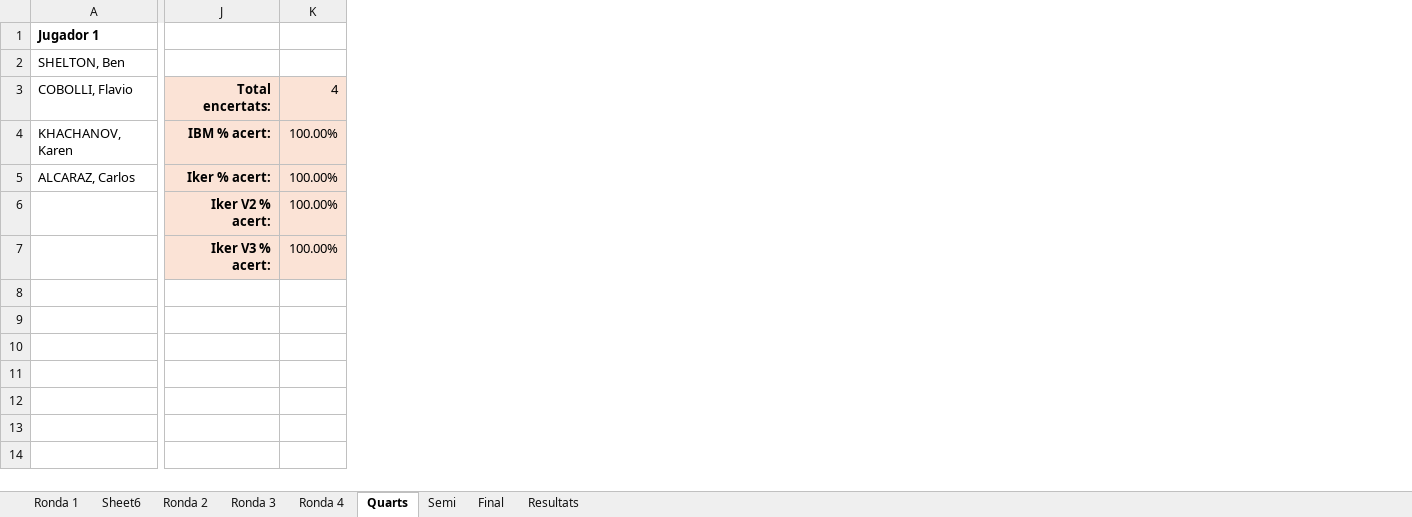
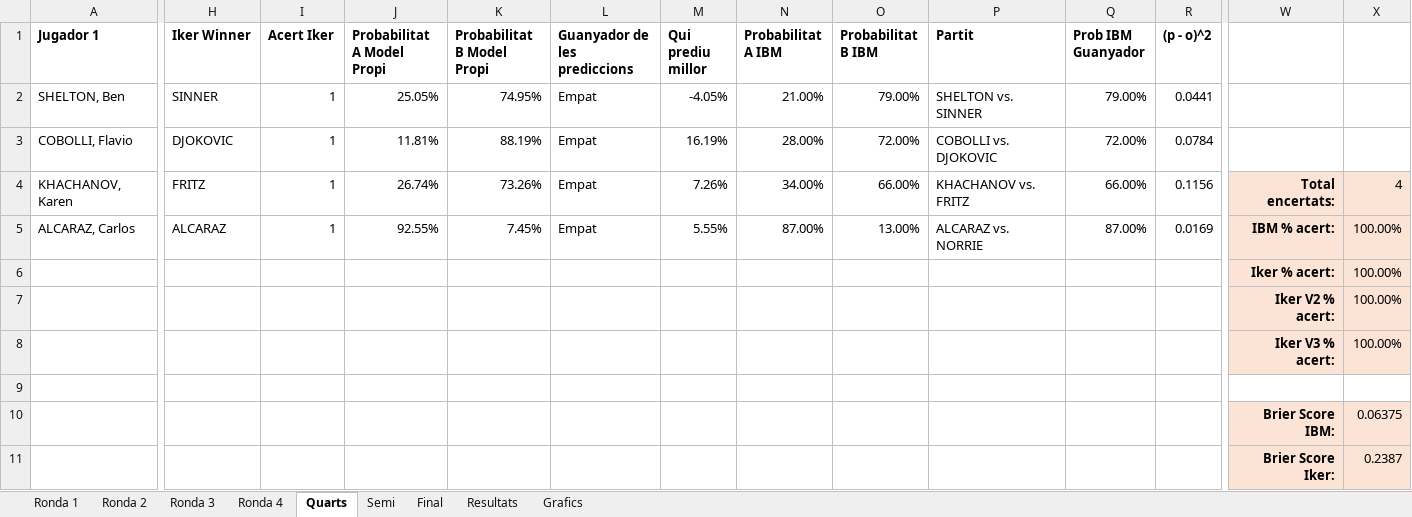
Before and after one commit to ikerUdG/Me-vs.-IBM, an Excel workbook: ResultatWimbeldon.xlsx, sheet Quarts, drawn as a sheet; only a part is shown, gaps mark what is left out; values as stored, in another font and other column widths than the file's, no borders; conditional formats not drawn; addresses are those after the commit; rows hold the shown columns only; the diff covers the shown part only; the diff names each change by its address in the sheet, - before the commit and + after, or states it on an @@ line.

```diff
--- a/ResultatWimbeldon.xlsx (sheet Quarts)
+++ b/ResultatWimbeldon.xlsx (sheet Quarts)
-sheet tab: Sheet6
+sheet tab: Grafics
+column H (Iker Winner), rows 2-5: SINNER | DJOKOVIC | FRITZ | ALCARAZ
+column I (Acert Iker), rows 2-5: all 1
+column J (Probabilitat A Model Propi), rows 2-5: 25.05% | 11.81% | 26.74% | 92.55%
+column K (Probabilitat B Model Propi), rows 2-5: 74.95% | 88.19% | 73.26% | 7.45%
+column L (Guanyador de les prediccions), rows 2-5: all Empat
+column M (Qui prediu millor), rows 2-5: -4.05% | 16.19% | 7.26% | 5.55%
+column N (Probabilitat A IBM), rows 2-5: 21.00% | 28.00% | 34.00% | 87.00%
+column O (Probabilitat B IBM), rows 2-5: 79.00% | 72.00% | 66.00% | 13.00%
+column P (Partit), rows 2-5: SHELTON vs. SINNER | COBOLLI vs. DJOKOVIC | KHACHANOV vs. FRITZ | ALCARAZ vs. NORRIE
+column Q (Prob IBM Guanyador), rows 2-5: 79.00% | 72.00% | 66.00% | 87.00%
+column R ((p - o)^2), rows 2-5: 0.0441 | 0.0784 | 0.1156 | 0.0169
-W3: Total encertats:
+W3: (empty)
-W3:X3 fill: #FBE3D6
+W3:X3 fill: none
-X3: 4
+X3: (empty)
-W4: IBM % acert:
+W4: Total encertats:
-X4: 100.00%
+X4: 4
-W5: Iker % acert:
+W5: IBM % acert:
+row 6:  |  |  |  |  |  |  |  |  |  |  |  | Iker % acert: | 100.00%
+row 9: (empty)
+row 10:  |  |  |  |  |  |  |  |  |  |  |  | Brier Score IBM: | 0.06375
+row 11:  |  |  |  |  |  |  |  |  |  |  |  | Brier Score Iker: | 0.2387
```
Also changed, not shown: 2 added columns elsewhere in this sheet, sheet Ronda 2, sheet Semi, sheet Ronda 4, sheet Final, sheet Ronda 3, sheet Ronda 1, charts or pictures.
